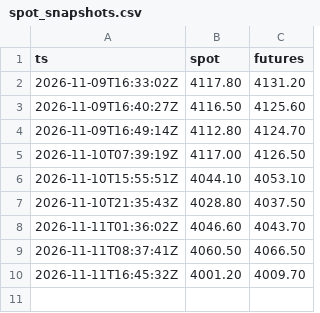
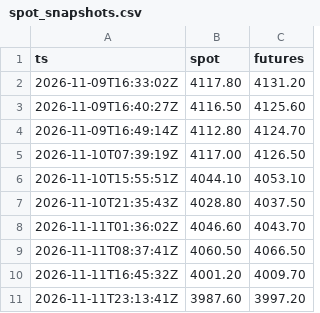
Before and after one commit to SaurHub007/lbma-gold-fix-monitor, a CSV file: data/spot_snapshots.csv, drawn as a sheet; the diff names each change by its address in the sheet, - before the commit and + after, or states it on an @@ line.

```diff
--- a/data/spot_snapshots.csv
+++ b/data/spot_snapshots.csv
+row 11: 2026-11-11T23:13:41Z | 3987.60 | 3997.20
```
Also changed, not shown: data/prices_5m.csv, 1 other file.
